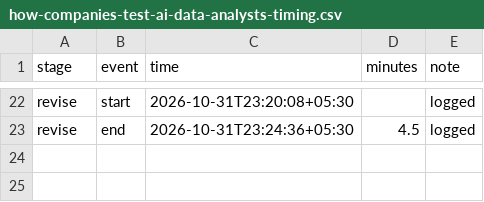
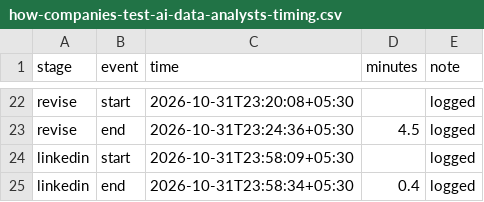
Before and after one commit to whysaurabhsharma/dot-content-machine, a CSV file: runs/how-companies-test-ai-data-analysts-timing.csv, drawn as a sheet; only a part is shown, gaps mark what is left out.

```diff
--- a/runs/how-companies-test-ai-data-analysts-timing.csv
+++ b/runs/how-companies-test-ai-data-analysts-timing.csv
@@ -23 +23,3 @@ revise,start,2026-10-31T23:20:08+05:30,,logged
 revise,end,2026-10-31T23:24:36+05:30,4.5,logged
+linkedin,start,2026-10-31T23:58:09+05:30,,logged
+linkedin,end,2026-10-31T23:58:34+05:30,0.4,logged
```
Also changed, not shown: 5 other files.
